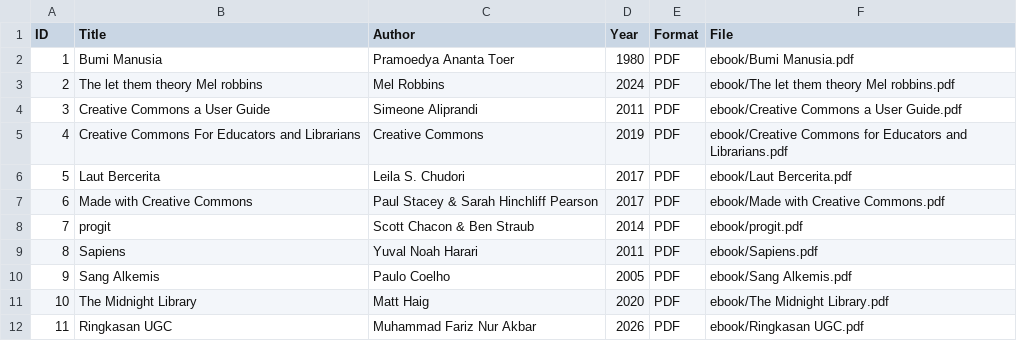
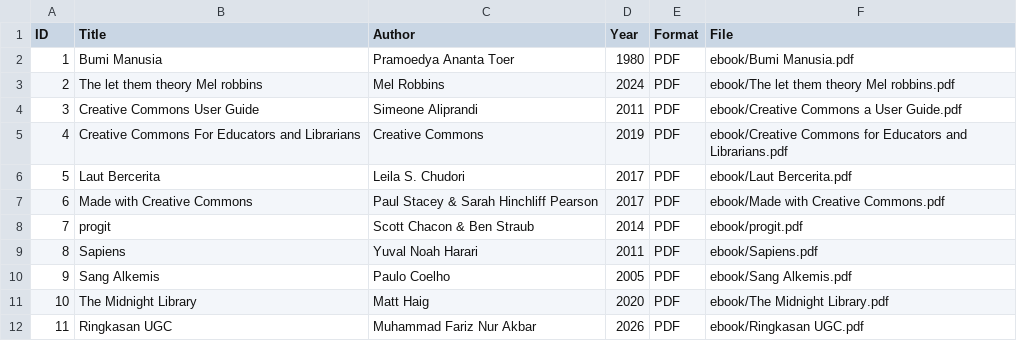
Before and after one commit to farizmuhamad81/perpustakaandigital, a CSV file: metadata/metadata.csv, drawn as a sheet.

Commit message:
Update metadata.csv

```diff
--- a/metadata/metadata.csv
+++ b/metadata/metadata.csv
@@ -3,3 +3,3 @@ ID,Title,Author,Year,Format,File
 2,The let them theory Mel robbins,Mel Robbins,2024,PDF,ebook/The let them theory Mel robbins.pdf
-3,Creative Commons a User Guide,Simeone Aliprandi,2011,PDF,ebook/Creative Commons a User Guide.pdf
+3,Creative Commons User Guide,Simeone Aliprandi,2011,PDF,ebook/Creative Commons a User Guide.pdf
 4,Creative Commons For Educators and Librarians,Creative Commons,2019,PDF,ebook/Creative Commons for Educators and Librarians.pdf
```
